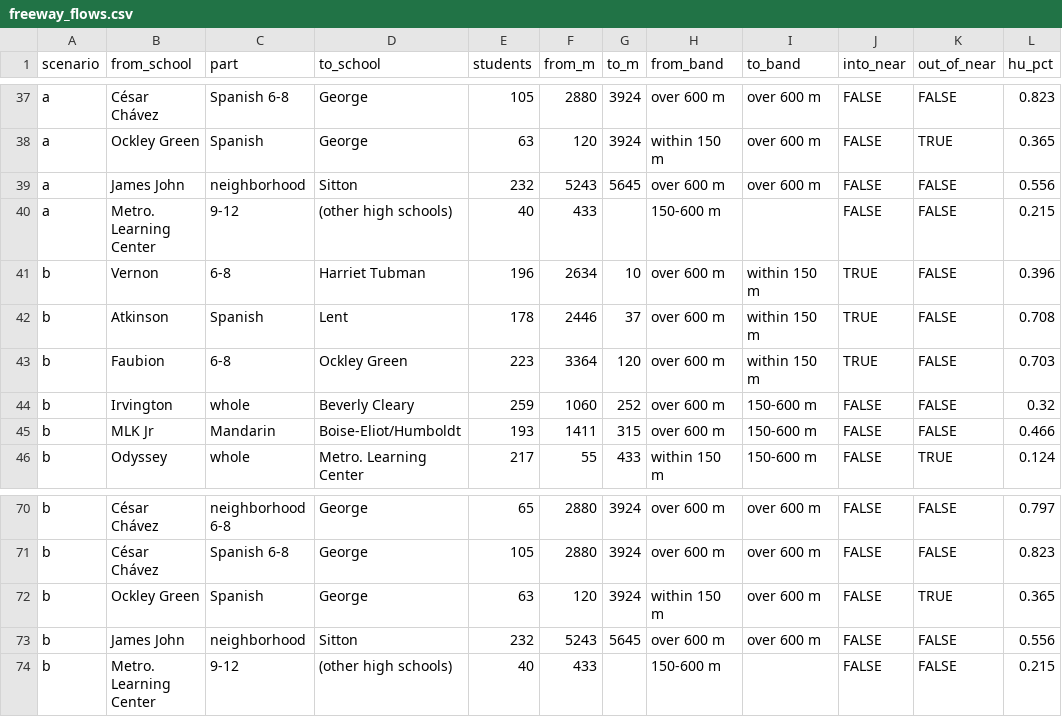
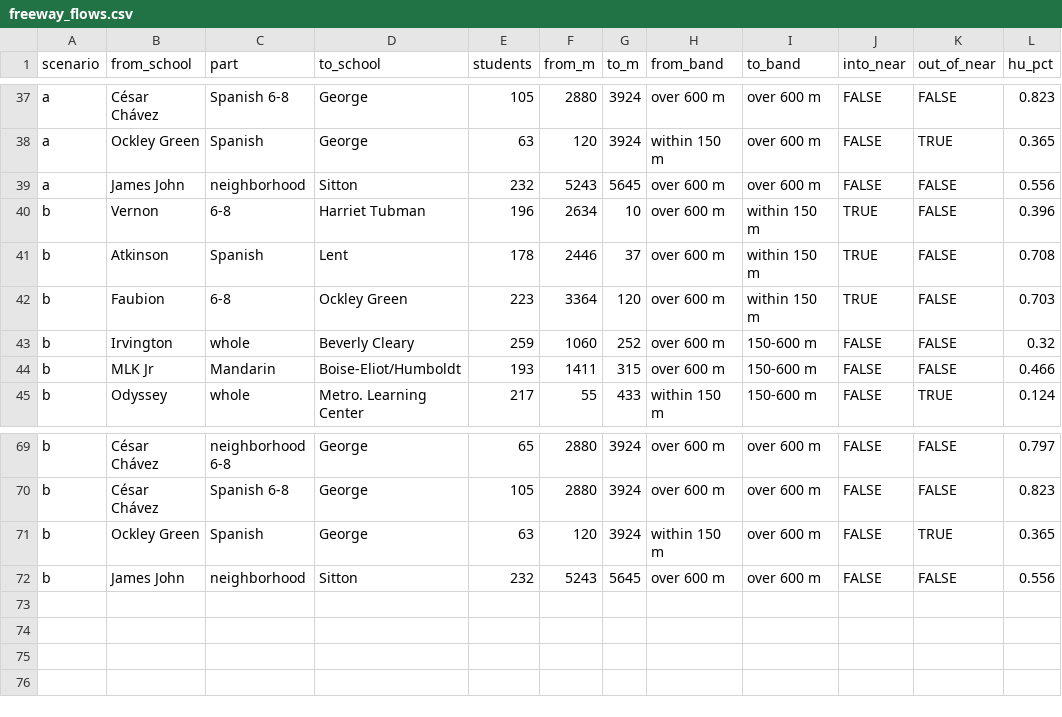
Before and after one commit to jminnier/pps-dli-explorer, a CSV file: data/freeway_flows.csv, drawn as a sheet; only a part is shown, gaps mark what is left out.

```diff
--- a/data/freeway_flows.csv
+++ b/data/freeway_flows.csv
@@ -39,3 +39,2 @@ a,Ockley Green,Spanish,George,63,120,3924,within 150 m,over 600 m,FALSE,TRUE,0.3
 a,James John,neighborhood,Sitton,232,5243,5645,over 600 m,over 600 m,FALSE,FALSE,0.556
-a,Metro. Learning Center,9-12,(other high schools),40,433,,150-600 m,,FALSE,FALSE,0.215
 b,Vernon,6-8,Harriet Tubman,196,2634,10,over 600 m,within 150 m,TRUE,FALSE,0.396
@@ -73,2 +72 @@ b,Ockley Green,Spanish,George,63,120,3924,within 150 m,over 600 m,FALSE,TRUE,0.3
 b,James John,neighborhood,Sitton,232,5243,5645,over 600 m,over 600 m,FALSE,FALSE,0.556
-b,Metro. Learning Center,9-12,(other high schools),40,433,,150-600 m,,FALSE,FALSE,0.215
```
Also changed, not shown: data/freeway_schools.csv, data/freeway_summary.csv, 14 other files.
